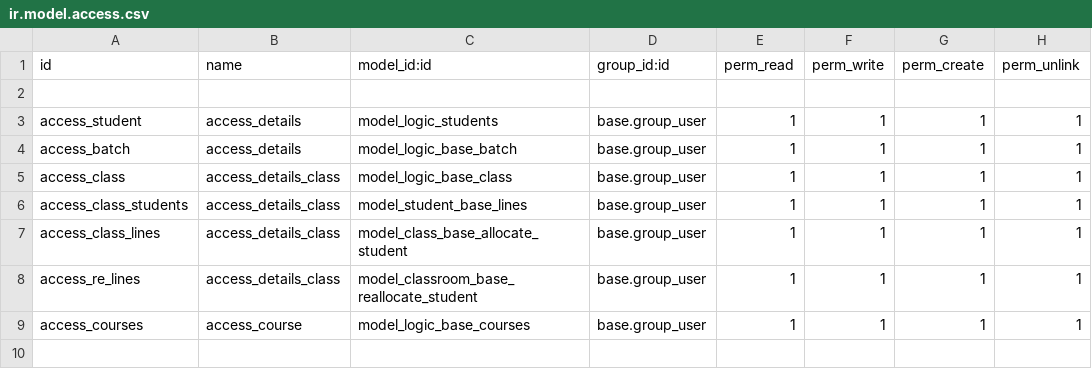
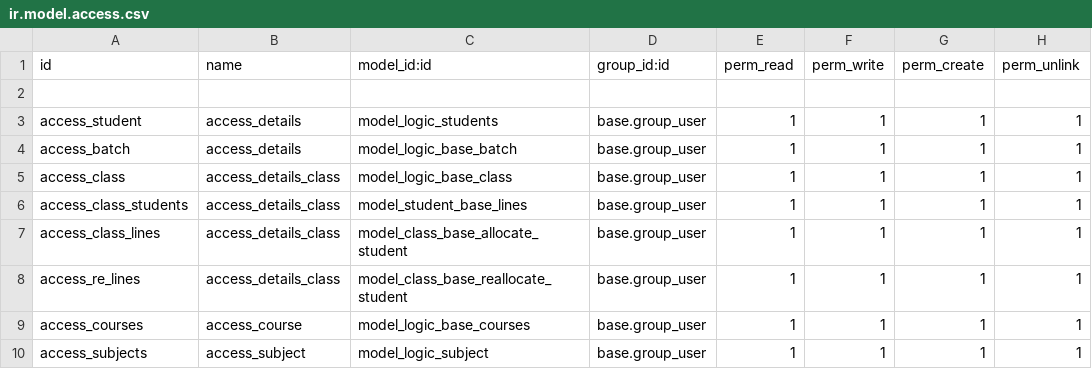
Before and after one commit to Logic-School/logic_base, a CSV file: security/ir.model.access.csv, drawn as a sheet.

```diff
--- a/security/ir.model.access.csv
+++ b/security/ir.model.access.csv
@@ -7,3 +7,4 @@ access_class_students,access_details_class,model_student_base_lines,base.group_u
 access_class_lines,access_details_class,model_class_base_allocate_student,base.group_user,1,1,1,1
-access_re_lines,access_details_class,model_classroom_base_reallocate_student,base.group_user,1,1,1,1
+access_re_lines,access_details_class,model_class_base_reallocate_student,base.group_user,1,1,1,1
 access_courses,access_course,model_logic_base_courses,base.group_user,1,1,1,1
+access_subjects,access_subject,model_logic_subject,base.group_user,1,1,1,1
```
Also changed, not shown: 7 other files.
